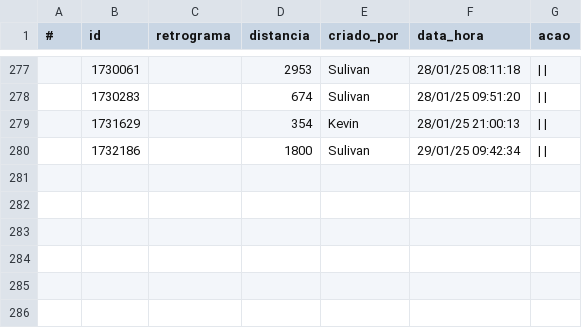
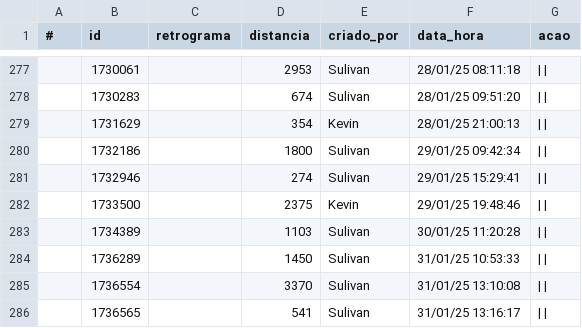
Before and after one commit to Renan-RodriguesDEV/MoniSat, a CSV file: data/retrogramas.csv, drawn as a sheet; only a part is shown, gaps mark what is left out.

Commit message:
merging: only data/

```diff
--- a/data/retrogramas.csv
+++ b/data/retrogramas.csv
@@ -280 +280,7 @@
 ,1732186,,1800,Sulivan,29/01/25 09:42:34,|        |
+,1732946,,274,Sulivan,29/01/25 15:29:41,|        |
+,1733500,,2375,Kevin,29/01/25 19:48:46,|        |
+,1734389,,1103,Sulivan,30/01/25 11:20:28,|        |
+,1736289,,1450,Sulivan,31/01/25 10:53:33,|        |
+,1736554,,3370,Sulivan,31/01/25 13:10:08,|        |
+,1736565,,541,Sulivan,31/01/25 13:16:17,|        |
```
Also changed, not shown: data/cars.csv, data/drivers.csv, 13 other files.
